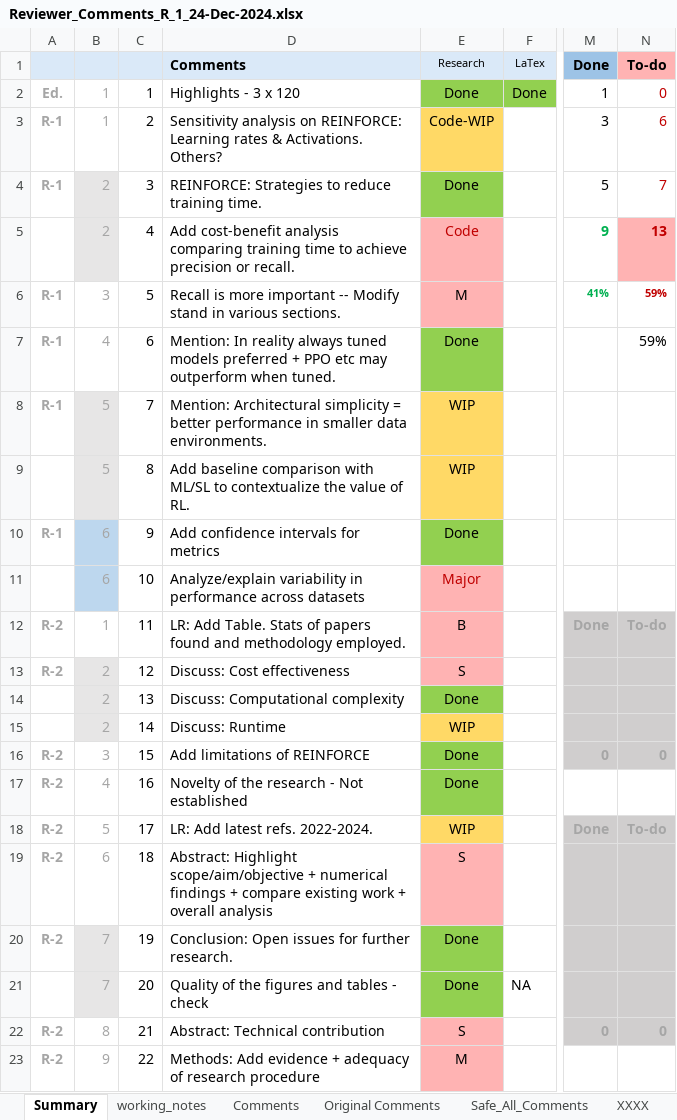
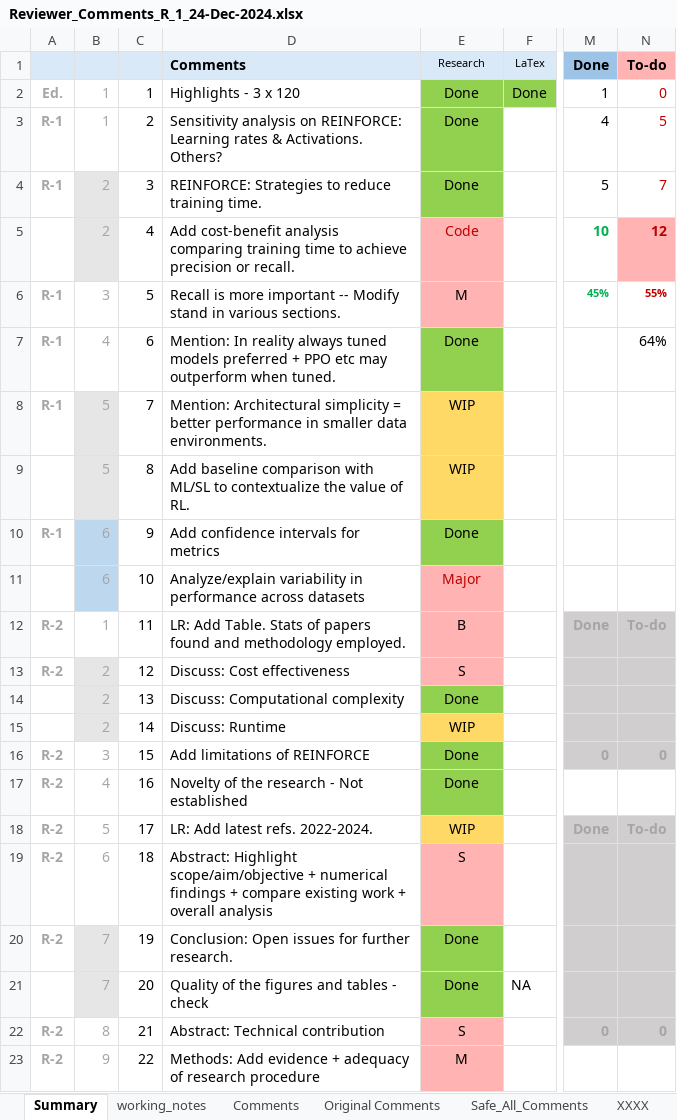
Before and after one commit to RajeshSiraskar-PhD/Research_Article_REINFORCE, an Excel workbook: Reviewer_Comments_R_1_24-Dec-2024.xlsx, sheet Summary, drawn as a sheet; only a part is shown, gaps mark what is left out; values as stored, in another font and other column widths than the file's, no borders; the diff names each change by its address in the sheet, - before the commit and + after, or states it on an @@ line.

```diff
--- a/Reviewer_Comments_R_1_24-Dec-2024.xlsx (sheet Summary)
+++ b/Reviewer_Comments_R_1_24-Dec-2024.xlsx (sheet Summary)
-E3: Code-WIP
+E3: Done
-E3 fill: #FFD966
+E3 fill: #92D050
-M3: 3
+M3: 4
-N3: 6
+N3: 5
-M5: 9
+M5: 10
-N5: 13
+N5: 12
-M6: 41%
+M6: 45%
-N6: 59%
+N6: 55%
-N7: 59%
+N7: 64%
```
Also changed, not shown: Sensitivity_Study_SS_LR_Gamma_ReLU.xlsx, 11 other files.
